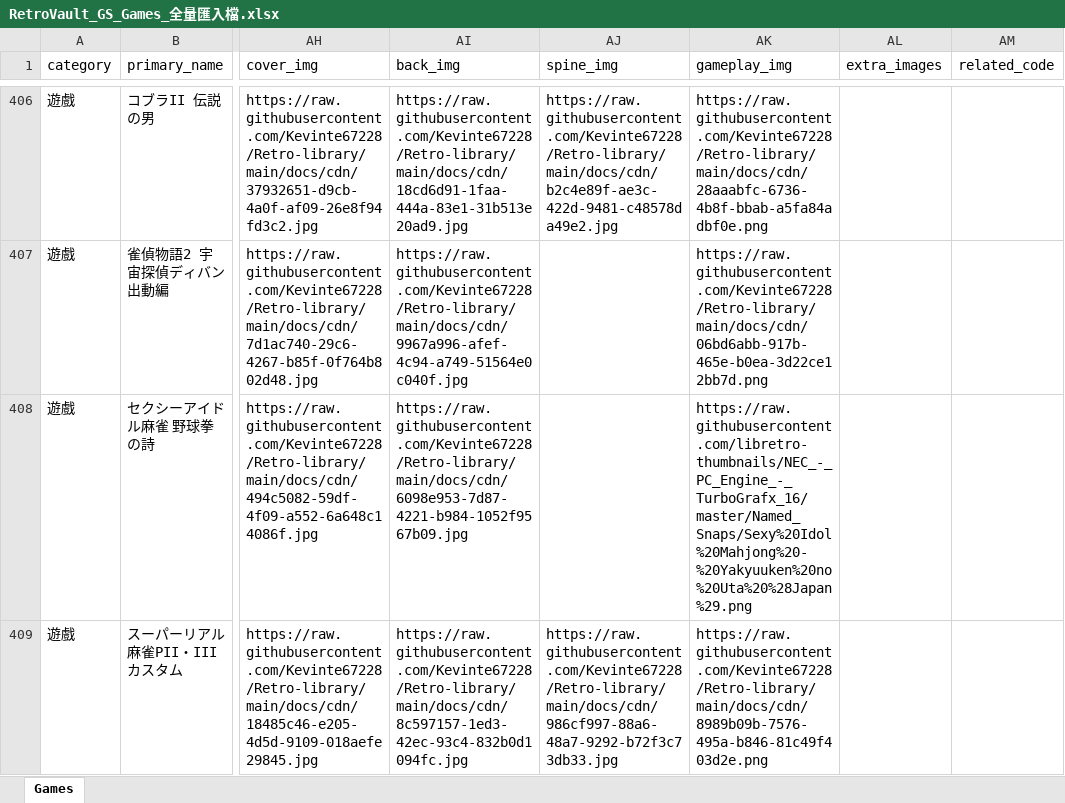
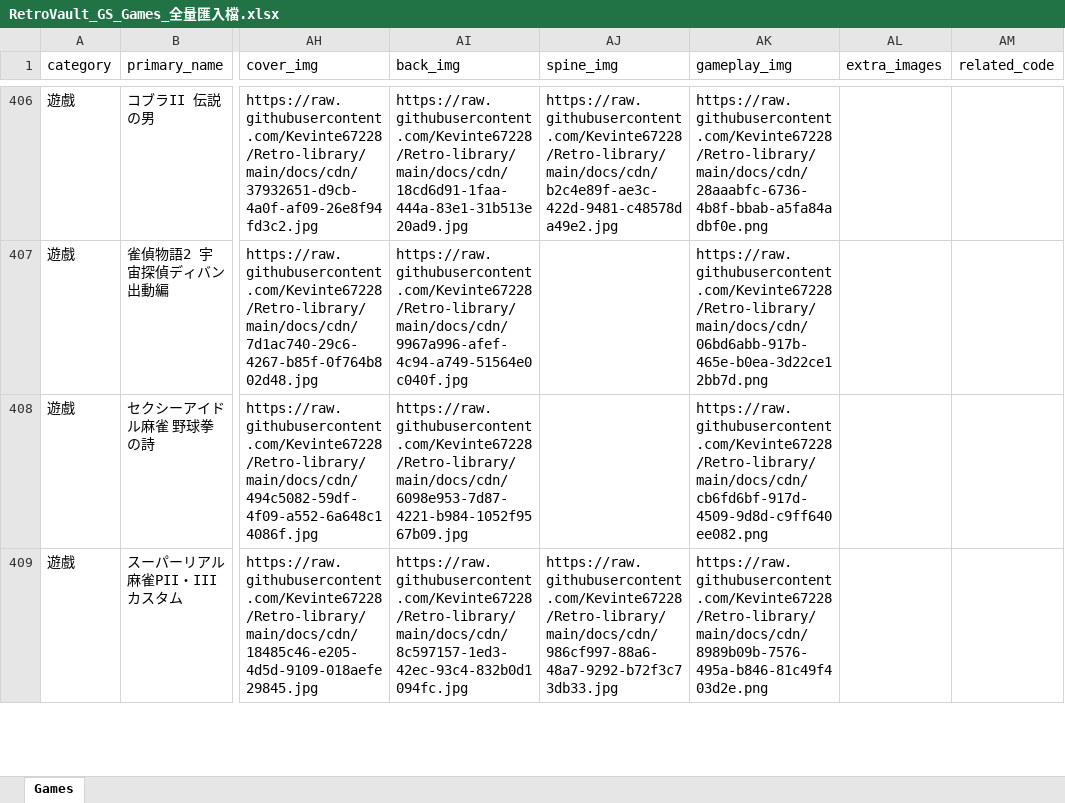
Before and after one commit to Kevinte67228/Retro-library, an Excel workbook: data/RetroVault_GS_Games_全量匯入檔.xlsx, sheet Games, drawn as a sheet; only a part is shown, gaps mark what is left out; values as stored, in another font and other column widths than the file's, no borders; the diff covers the shown part only; the diff names each change by its address in the sheet, - before the commit and + after, or states it on an @@ line.

Commit message:
feat(pce & cdn): 100% complete all 143 PCE box back covers & sync databases

```diff
--- a/data/RetroVault_GS_Games_全量匯入檔.xlsx (sheet Games)
+++ b/data/RetroVault_GS_Games_全量匯入檔.xlsx (sheet Games)
-AK408 (gameplay_img): https://raw.githubusercontent.com/libretro-thumbnails/NEC_-_PC_Engine_-_TurboGrafx_16/master/Named_Snaps/Sexy%20Idol%20Mahjong%20-%20Yakyuuken%20no%20Uta%20%28Japan%29.png
+AK408 (gameplay_img): https://raw.githubusercontent.com/Kevinte67228/Retro-library/main/docs/cdn/cb6fd6bf-917d-4509-9d8d-c9ff640ee082.png
```
Also changed, not shown: 2 edited cells elsewhere in this sheet, 4 other files.
